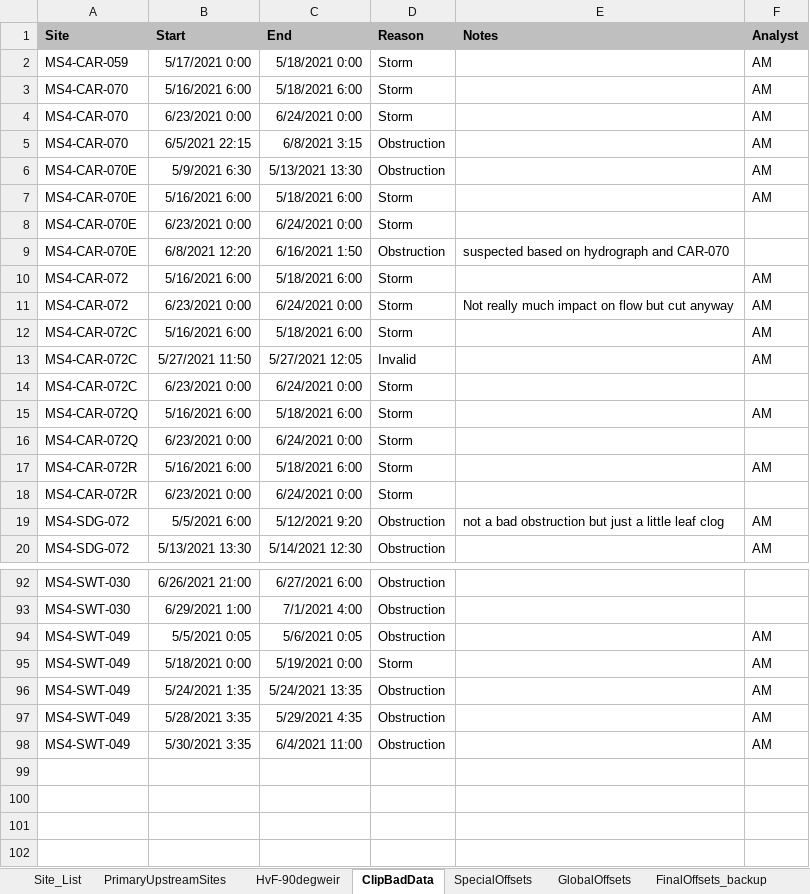
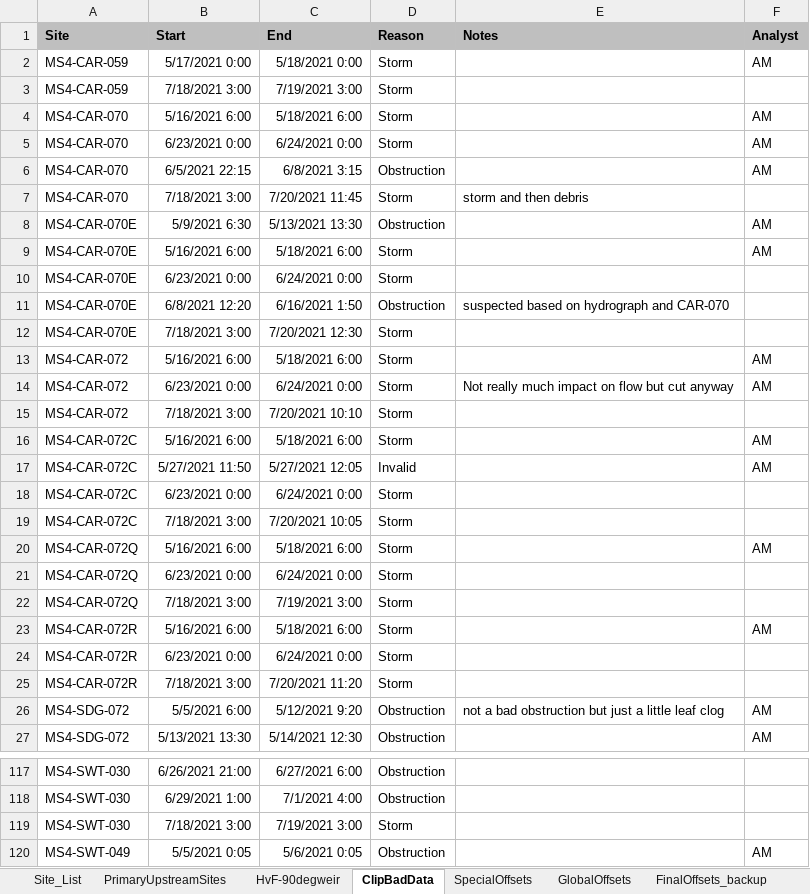
Before and after one commit to 5025-Main/2021_County_LowFlow, an Excel workbook: PowerBI/Site_List.xlsx, sheet ClipBadData, drawn as a sheet; only a part is shown, gaps mark what is left out; the shorter side is filled out with more unchanged rows; values as stored, in another font and other column widths than the file's, no borders; the diff covers the shown part only; the diff names each change by its address in the sheet, - before the commit and + after, or states it on an @@ line.

```diff
--- a/PowerBI/Site_List.xlsx (sheet ClipBadData)
+++ b/PowerBI/Site_List.xlsx (sheet ClipBadData)
+row 3: MS4-CAR-059 | 7/18/2021 3:00 | 7/19/2021 3:00 | Storm
+row 7: MS4-CAR-070 | 7/18/2021 3:00 | 7/20/2021 11:45 | Storm | storm and then debris
+row 12: MS4-CAR-070E | 7/18/2021 3:00 | 7/20/2021 12:30 | Storm
+row 15: MS4-CAR-072 | 7/18/2021 3:00 | 7/20/2021 10:10 | Storm
+row 19: MS4-CAR-072C | 7/18/2021 3:00 | 7/20/2021 10:05 | Storm
+row 22: MS4-CAR-072Q | 7/18/2021 3:00 | 7/19/2021 3:00 | Storm
+row 25: MS4-CAR-072R | 7/18/2021 3:00 | 7/20/2021 11:20 | Storm
+row 119: MS4-SWT-030 | 7/18/2021 3:00 | 7/19/2021 3:00 | Storm
```
Also changed, not shown: 19 added rows elsewhere in this sheet, 16 other files.
